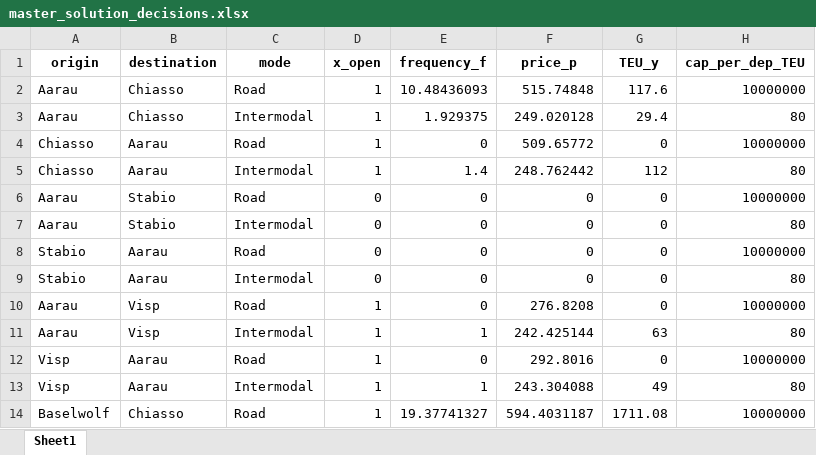
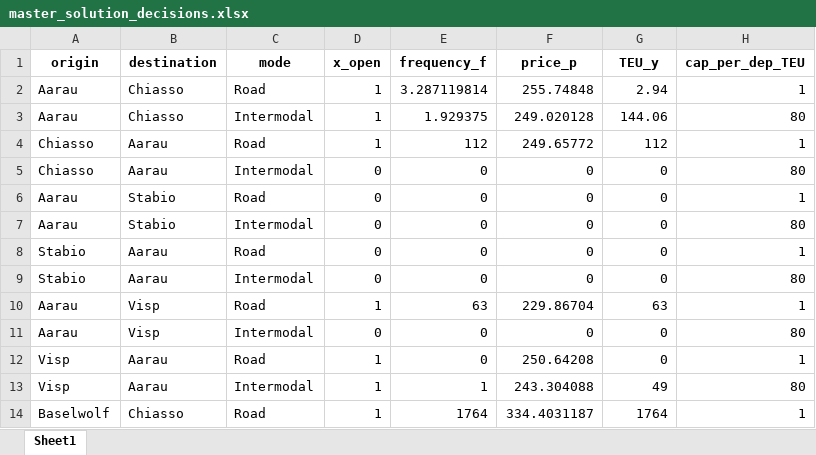
Before and after one commit to Atfan-2501/Master-Thesis, an Excel workbook: MILP/model_output/master_solution_decisions.xlsx, sheet Sheet1, drawn as a sheet; only a part is shown; values as stored, in another font and other column widths than the file's, no borders; the diff covers the shown part only; the diff names each change by its address in the sheet, - before the commit and + after, or states it on an @@ line.

```diff
--- a/MILP/model_output/master_solution_decisions.xlsx (sheet Sheet1)
+++ b/MILP/model_output/master_solution_decisions.xlsx (sheet Sheet1)
-E2 (frequency_f): 10.48436093
+E2 (frequency_f): 3.287119814
-F2 (price_p): 515.74848
+F2 (price_p): 255.74848
-G2 (TEU_y): 117.6
+G2 (TEU_y): 2.94
-H2 (cap_per_dep_TEU): 10000000
+H2 (cap_per_dep_TEU): 1
-G3 (TEU_y): 29.4
+G3 (TEU_y): 144.06
-E4 (frequency_f): 0
+E4 (frequency_f): 112
-F4 (price_p): 509.65772
+F4 (price_p): 249.65772
-G4 (TEU_y): 0
+G4 (TEU_y): 112
-H4 (cap_per_dep_TEU): 10000000
+H4 (cap_per_dep_TEU): 1
-D5 (x_open): 1
+D5 (x_open): 0
-E5 (frequency_f): 1.4
+E5 (frequency_f): 0
-F5 (price_p): 248.762442
+F5 (price_p): 0
-G5 (TEU_y): 112
+G5 (TEU_y): 0
-H6 (cap_per_dep_TEU): 10000000
+H6 (cap_per_dep_TEU): 1
-H8 (cap_per_dep_TEU): 10000000
+H8 (cap_per_dep_TEU): 1
-E10 (frequency_f): 0
+E10 (frequency_f): 63
-F10 (price_p): 276.8208
+F10 (price_p): 229.86704
-G10 (TEU_y): 0
+G10 (TEU_y): 63
-H10 (cap_per_dep_TEU): 10000000
+H10 (cap_per_dep_TEU): 1
-D11 (x_open): 1
+D11 (x_open): 0
-E11 (frequency_f): 1
+E11 (frequency_f): 0
-F11 (price_p): 242.425144
+F11 (price_p): 0
-G11 (TEU_y): 63
+G11 (TEU_y): 0
-F12 (price_p): 292.8016
+F12 (price_p): 250.64208
-H12 (cap_per_dep_TEU): 10000000
+H12 (cap_per_dep_TEU): 1
-E14 (frequency_f): 19.37741327
+E14 (frequency_f): 1764
-F14 (price_p): 594.4031187
+F14 (price_p): 334.4031187
-G14 (TEU_y): 1711.08
+G14 (TEU_y): 1764
-H14 (cap_per_dep_TEU): 10000000
+H14 (cap_per_dep_TEU): 1
```
Also changed, not shown: 12 edited cells elsewhere in this sheet, MILP/Input Data/master_problem_inputs_with_taste_draws.xlsx, MILP/model_output/TS_Subproblem_Solution.xlsx, 6 other files.
